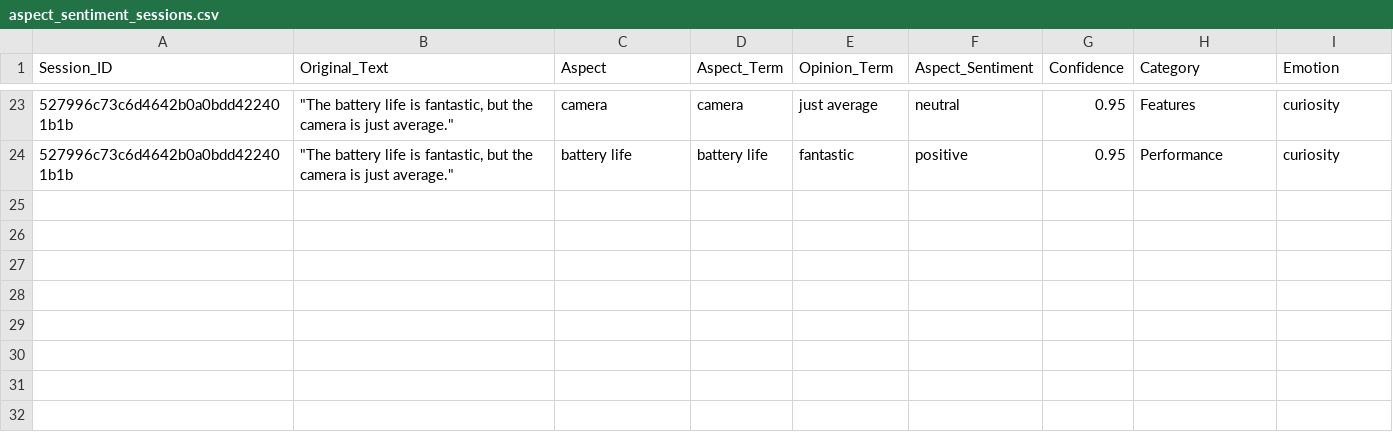
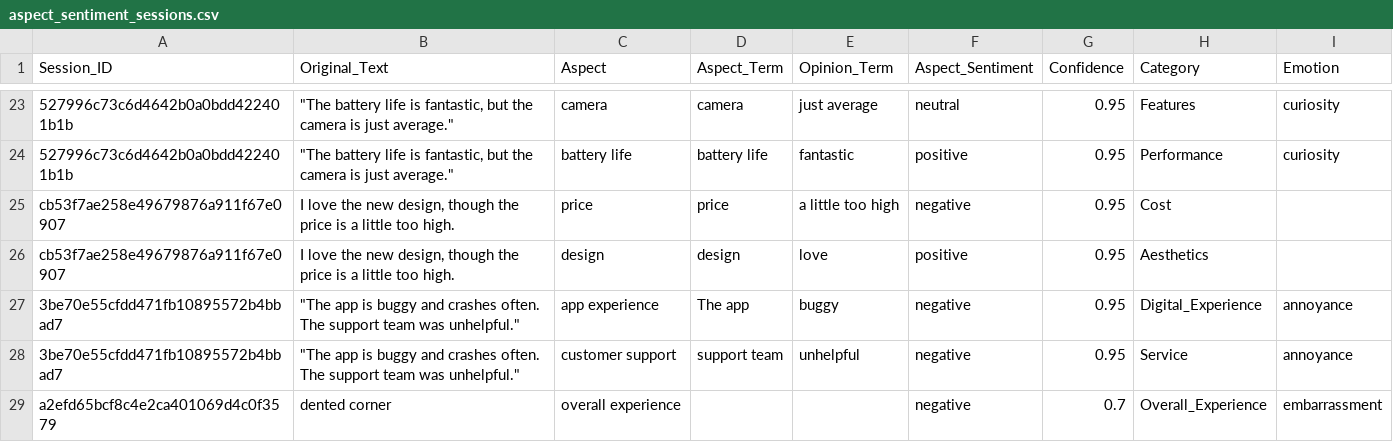
Before and after one commit to Ziad-Jreij/alphea-chatbot, a CSV file: data/aspect_sentiment_sessions.csv, drawn as a sheet; only a part is shown, gaps mark what is left out; the diff names each change by its address in the sheet, - before the commit and + after, or states it on an @@ line.

```diff
--- a/data/aspect_sentiment_sessions.csv
+++ b/data/aspect_sentiment_sessions.csv
+row 25: cb53f7ae258e49679876a911f67e0907 | I love the new design, though the price is a little too high. | price | price | a little too high | negative | 0.95 | Cost
+row 26: cb53f7ae258e49679876a911f67e0907 | I love the new design, though the price is a little too high. | design | design | love | positive | 0.95 | Aesthetics
+row 27: 3be70e55cfdd471fb10895572b4bbad7 | "The app is buggy and crashes often. The support team was unhelpful." | app experience | The app | buggy | negative | 0.95 | Digital_Experience | annoyance
+row 28: 3be70e55cfdd471fb10895572b4bbad7 | "The app is buggy and crashes often. The support team was unhelpful." | customer support | support team | unhelpful | negative | 0.95 | Service | annoyance
+row 29: a2efd65bcf8c4e2ca401069d4c0f3579 | dented corner | overall experience |  |  | negative | 0.7 | Overall_Experience | embarrassment
```
Also changed, not shown: data/conversation_sessions.csv, 3 other files.
